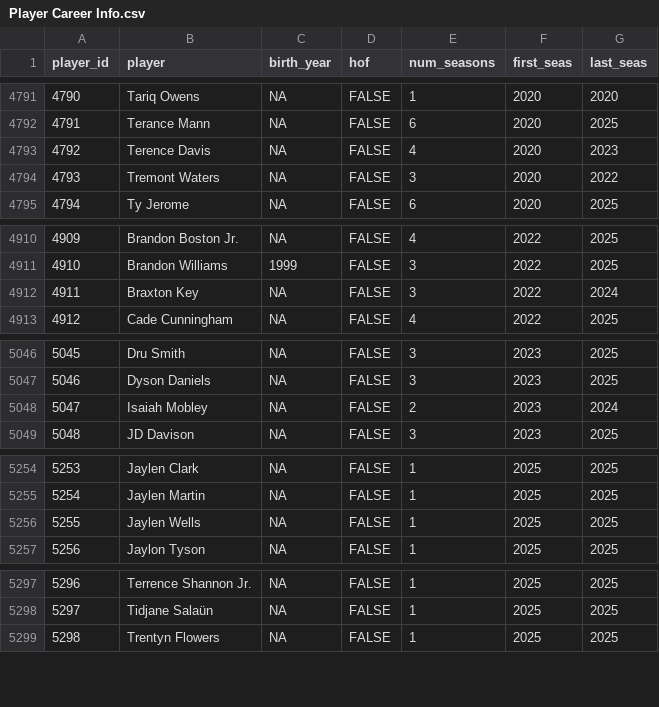
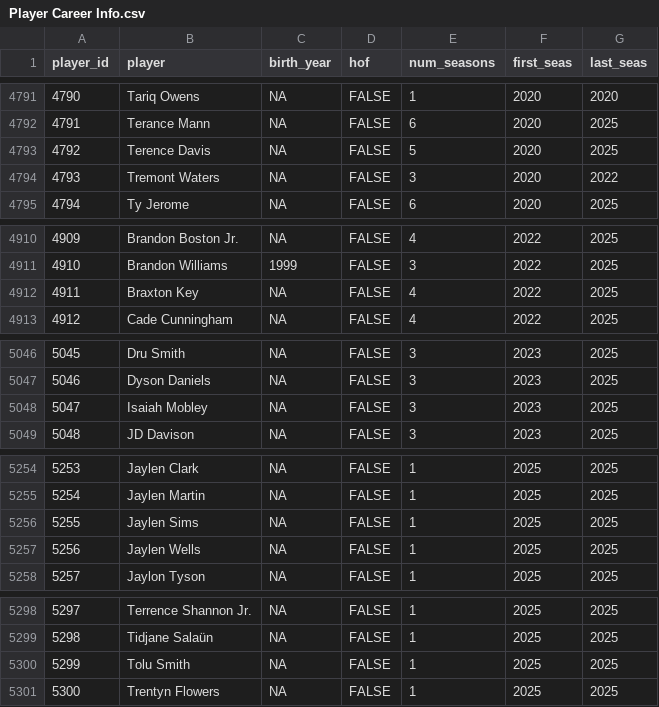
Before and after one commit to sumitrodatta/bball-reference-datasets, a CSV file: Data/Player Career Info.csv, drawn as a sheet; only a part is shown, gaps mark what is left out; addresses are those after the commit; the diff covers the shown part only; the diff names each change by its address in the sheet, - before the commit and + after, or states it on an @@ line.

Commit message:
end of season update

```diff
--- a/Data/Player Career Info.csv
+++ b/Data/Player Career Info.csv
-E4793 (num_seasons): 4
+E4793 (num_seasons): 5
-G4793 (last_seas): 2023
+G4793 (last_seas): 2025
-E4912 (num_seasons): 3
+E4912 (num_seasons): 4
-G4912 (last_seas): 2024
+G4912 (last_seas): 2025
-E5048 (num_seasons): 2
+E5048 (num_seasons): 3
-G5048 (last_seas): 2024
+G5048 (last_seas): 2025
+row 5256: 5255 | Jaylen Sims | NA | FALSE | 1 | 2025 | 2025
@@ column A (player_id) renumbered from row 5257 down @@
+row 5300: 5299 | Tolu Smith | NA | FALSE | 1 | 2025 | 2025
```
Also changed, not shown: 2 edited cells elsewhere in this file, Data/Opponent Stats Per 100 Poss.csv, Data/Opponent Stats Per Game.csv, 9 other files.
